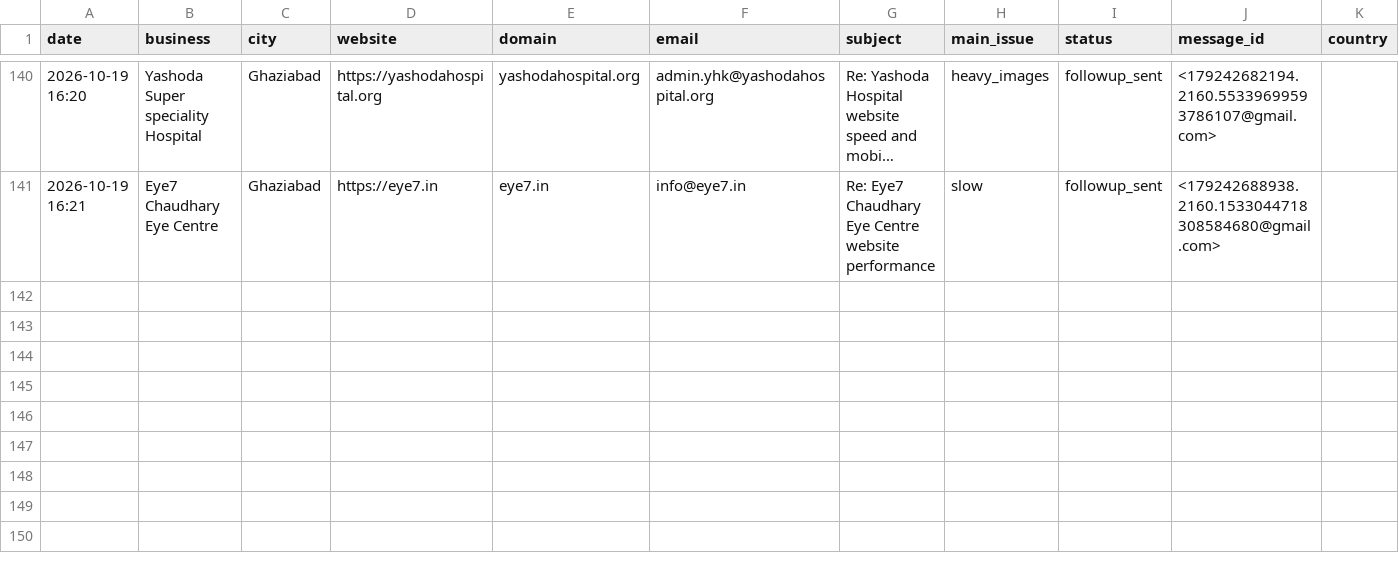
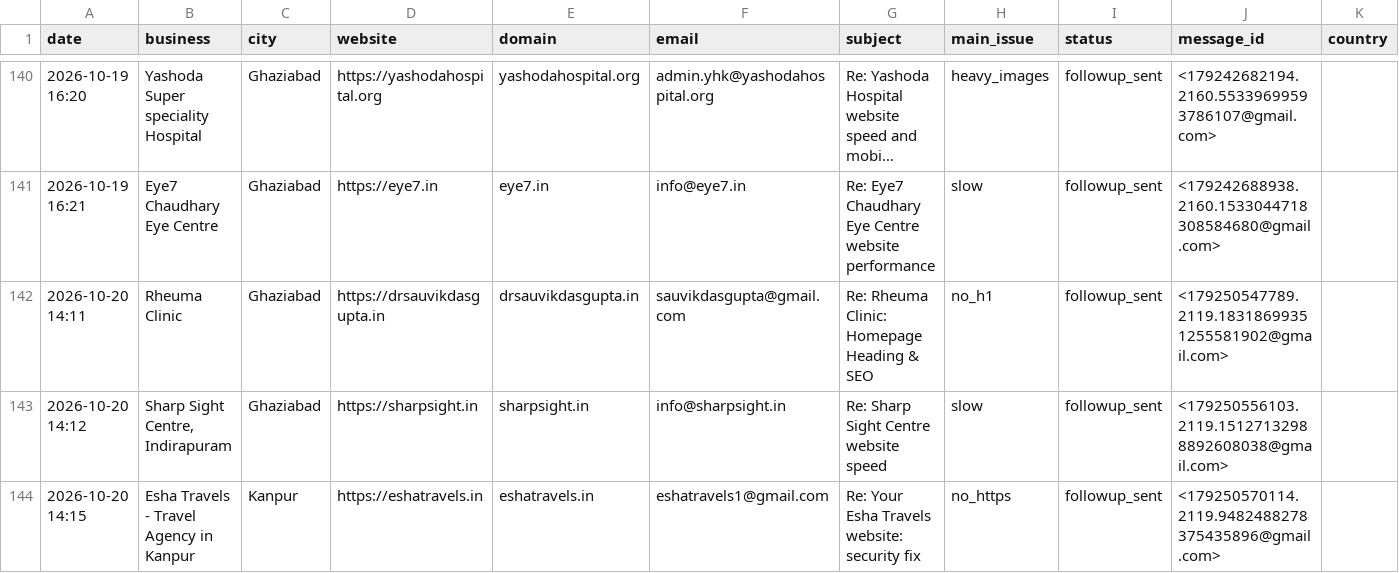
Before and after one commit to Mythesis002/AgentMailor, a CSV file: sent_log.csv, drawn as a sheet; only a part is shown, gaps mark what is left out; long unchanged cells end in ….

Commit message:
chore: update logs

```diff
--- a/sent_log.csv
+++ b/sent_log.csv
@@ -141 +141,4 @@ date,business,city,website,domain,email,subject,main_issue,status,message_id,cou
 2026-10-19 16:21,Eye7 Chaudhary Eye Centre,Ghaziabad,https://eye7.in,eye7.in,info@eye7.in,Re: Eye7 Chaudhary Eye Centre website performance,slow,followup_sent,<179242688938.2160.1533044718308584680@gmail.com>,
+2026-10-20 14:11,Rheuma Clinic,Ghaziabad,https://drsauvikdasgupta.in,drsauvikdasgupta.in,sauvikdasgupta@gmail.com,Re: Rheuma Clinic: Homepage Heading & SEO,no_h1,followup_sent,<179250547789.2119.18318699351255581902@gmail.com>,
+2026-10-20 14:12,"Sharp Sight Centre, Indirapuram",Ghaziabad,https://sharpsight.in,sharpsight.in,info@sharpsight.in,Re: Sharp Sight Centre website speed,slow,followup_sent,<179250556103.2119.15127132988892608038@gmail.com>,
+2026-10-20 14:15,Esha Travels - Travel Agency in Kanpur,Kanpur,https://eshatravels.in,eshatravels.in,eshatravels1@gmail.com,Re: Your Esha Travels website: security fix,no_https,followup_sent,<179250570114.2119.9482488278375435896@gmail.com>,
```
